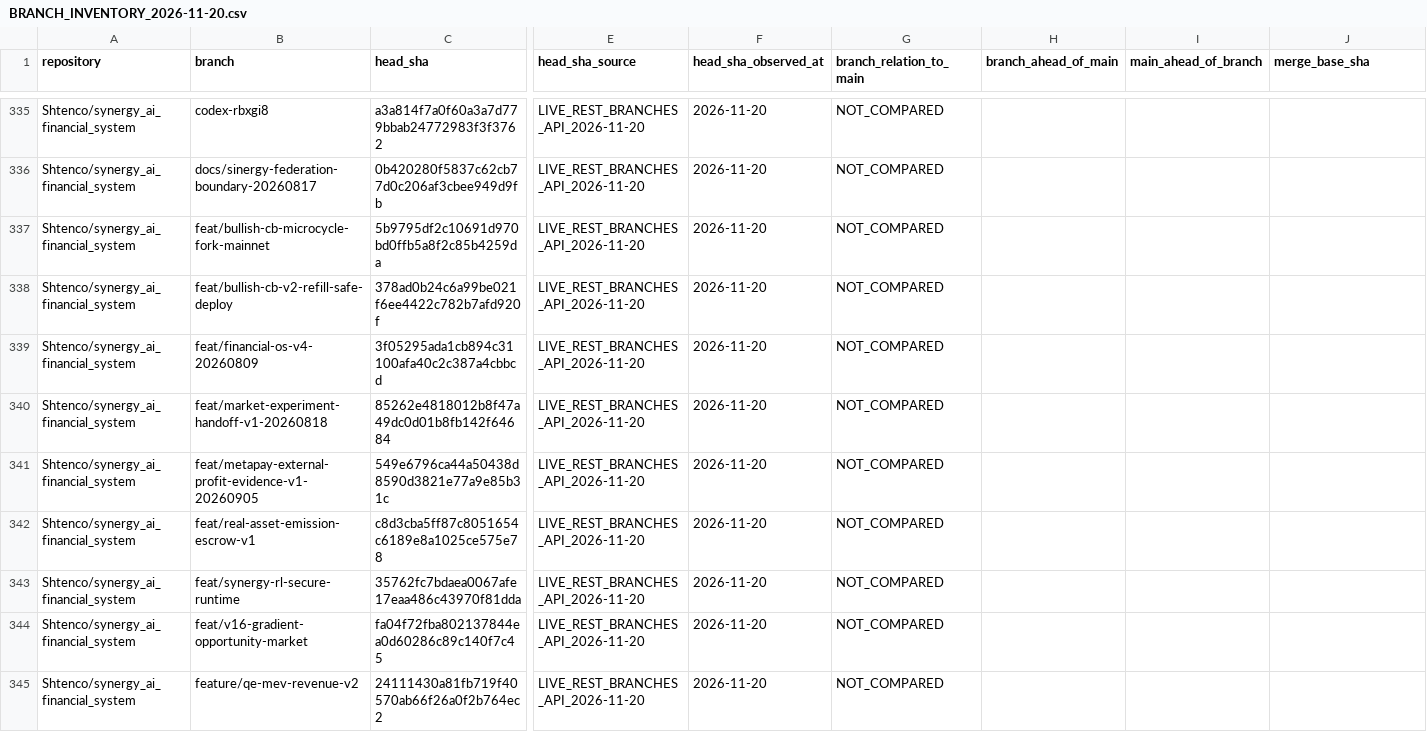
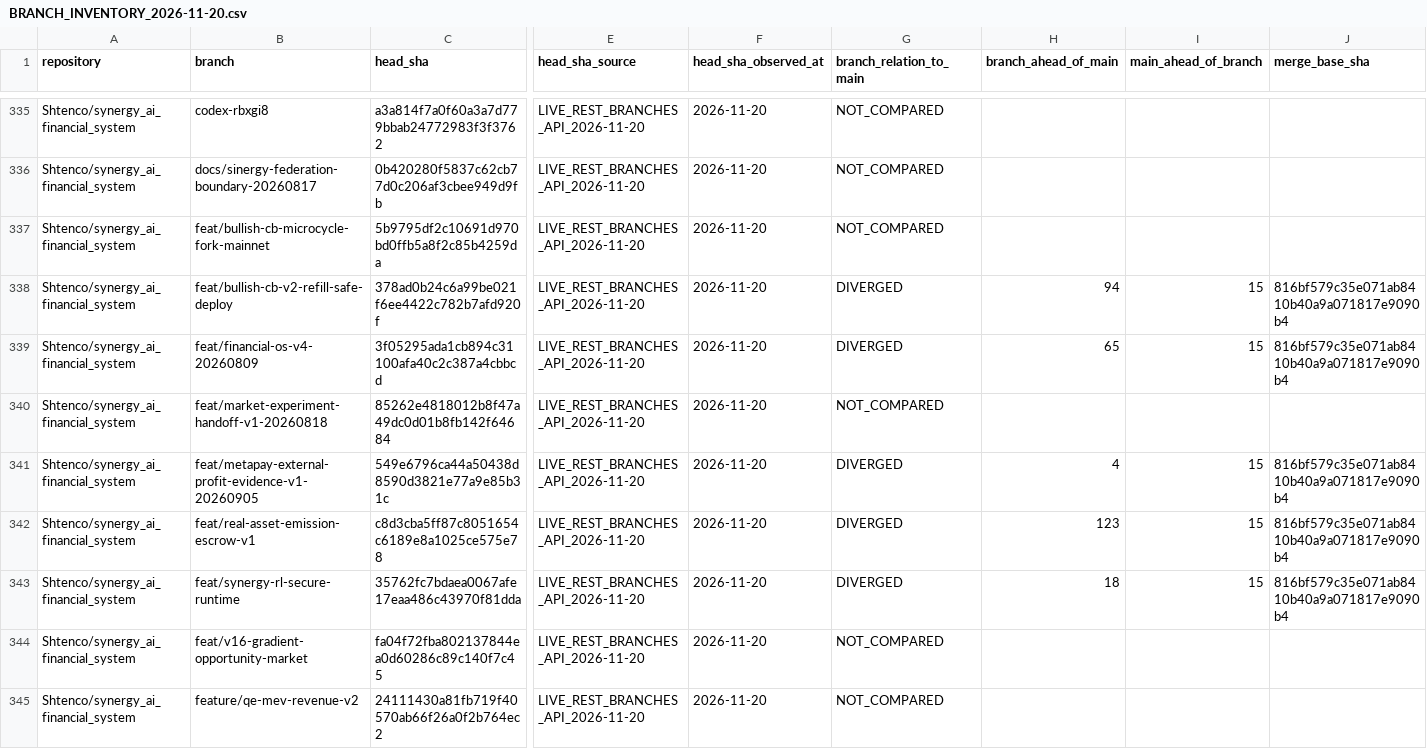
Before and after one commit to Shtenco/synergy, a CSV file: registry/BRANCH_INVENTORY_2026-11-20.csv, drawn as a sheet; only a part is shown, gaps mark what is left out; the diff covers the shown part only; the diff names each change by its address in the sheet, - before the commit and + after, or states it on an @@ line.

Commit message:
registry: compare 20 Pay System and AI Financial System PR branches

```diff
--- a/registry/BRANCH_INVENTORY_2026-11-20.csv
+++ b/registry/BRANCH_INVENTORY_2026-11-20.csv
-G338:G339 (branch_relation_to_main): NOT_COMPARED
+G338:G339 (branch_relation_to_main): DIVERGED
-H338 (branch_ahead_of_main): (empty)
+H338 (branch_ahead_of_main): 94
-I338:I339 (main_ahead_of_branch): (empty)
+I338:I339 (main_ahead_of_branch): 15
-J338:J339 (merge_base_sha): (empty)
+J338:J339 (merge_base_sha): 816bf579c35e071ab8410b40a9a071817e9090b4
-H339 (branch_ahead_of_main): (empty)
+H339 (branch_ahead_of_main): 65
-G341:G343 (branch_relation_to_main): NOT_COMPARED
+G341:G343 (branch_relation_to_main): DIVERGED
-H341 (branch_ahead_of_main): (empty)
+H341 (branch_ahead_of_main): 4
-I341:I343 (main_ahead_of_branch): (empty)
+I341:I343 (main_ahead_of_branch): 15
-J341:J343 (merge_base_sha): (empty)
+J341:J343 (merge_base_sha): 816bf579c35e071ab8410b40a9a071817e9090b4
-H342 (branch_ahead_of_main): (empty)
+H342 (branch_ahead_of_main): 123
-H343 (branch_ahead_of_main): (empty)
+H343 (branch_ahead_of_main): 18
```
Also changed, not shown: 60 edited cells elsewhere in this file.
